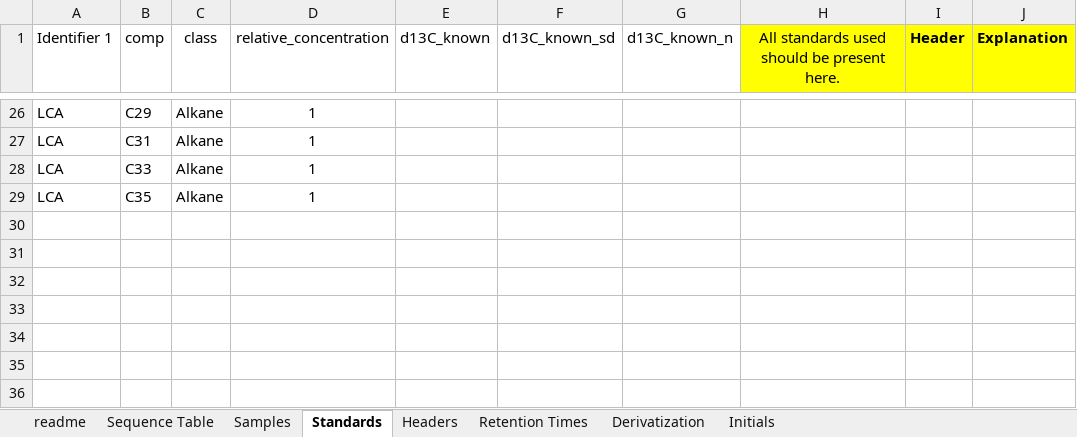
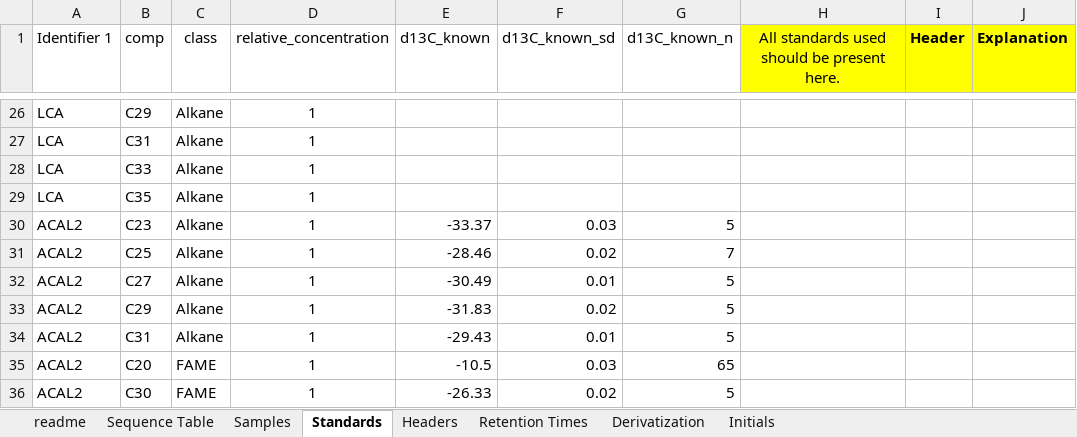
Before and after one commit to JackAHutchings/Shiny-Post-Processor, an Excel workbook: GCIRMS_d13C_Processor/GCIRMS C Template.xlsx, sheet Standards, drawn as a sheet; only a part is shown, gaps mark what is left out; values as stored, in another font and other column widths than the file's, no borders; the diff names each change by its address in the sheet, - before the commit and + after, or states it on an @@ line.

```diff
--- a/GCIRMS_d13C_Processor/GCIRMS C Template.xlsx (sheet Standards)
+++ b/GCIRMS_d13C_Processor/GCIRMS C Template.xlsx (sheet Standards)
+row 30: ACAL2 | C23 | Alkane | 1 | -33.37 | 0.03 | 5
+row 31: ACAL2 | C25 | Alkane | 1 | -28.46 | 0.02 | 7
+row 32: ACAL2 | C27 | Alkane | 1 | -30.49 | 0.01 | 5
+row 33: ACAL2 | C29 | Alkane | 1 | -31.83 | 0.02 | 5
+row 34: ACAL2 | C31 | Alkane | 1 | -29.43 | 0.01 | 5
+row 35: ACAL2 | C20 | FAME | 1 | -10.5 | 0.03 | 65
+row 36: ACAL2 | C30 | FAME | 1 | -26.33 | 0.02 | 5
```
Also changed, not shown: sheet Samples, sheet Sequence Table, sheet Initials, sheet Derivatization, sheet Headers, formulas that keep their value, 4 other files.
